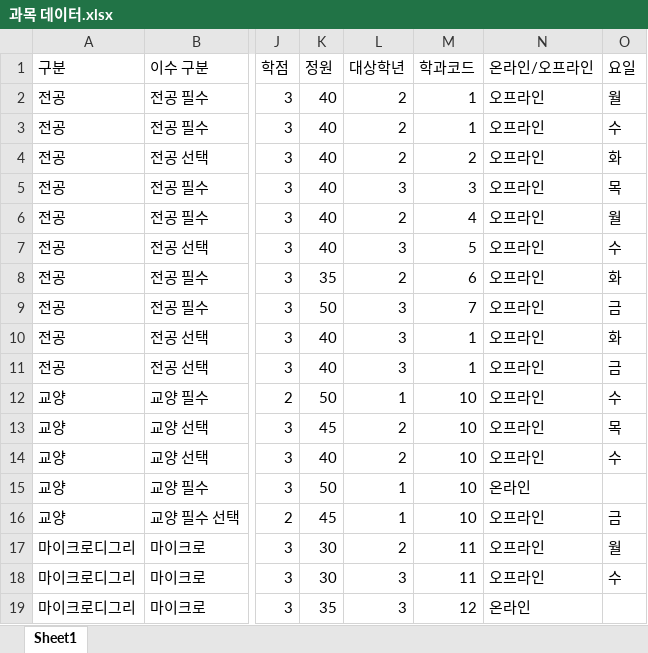
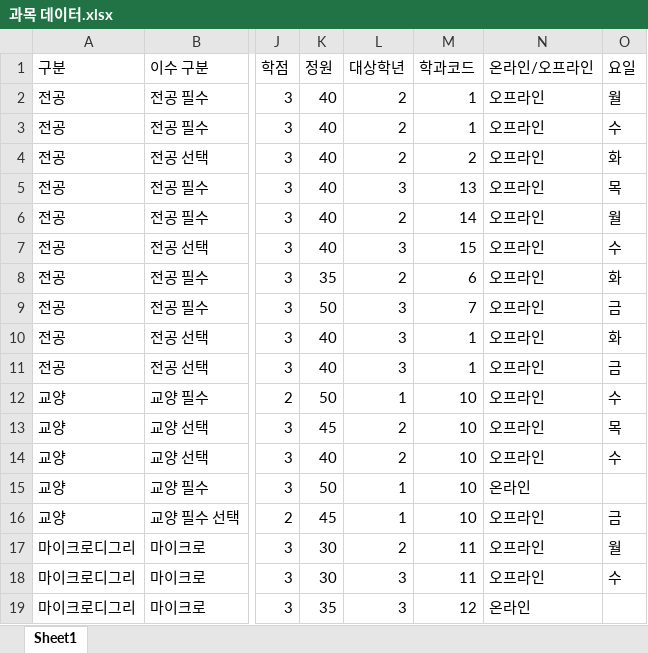
Before and after one commit to Jongho-Lee-dev/course-recommendation-timetable, an Excel workbook: 과목 데이터.xlsx, sheet Sheet1, drawn as a sheet; only a part is shown, gaps mark what is left out; values as stored, in another font and other column widths than the file's, no borders; the diff names each change by its address in the sheet, - before the commit and + after, or states it on an @@ line.

```diff
--- a/과목 데이터.xlsx (sheet Sheet1)
+++ b/과목 데이터.xlsx (sheet Sheet1)
-M5 (학과코드): 3
+M5 (학과코드): 13
-M6 (학과코드): 4
+M6 (학과코드): 14
-M7 (학과코드): 5
+M7 (학과코드): 15
```
Also changed, not shown: 2 other files.
